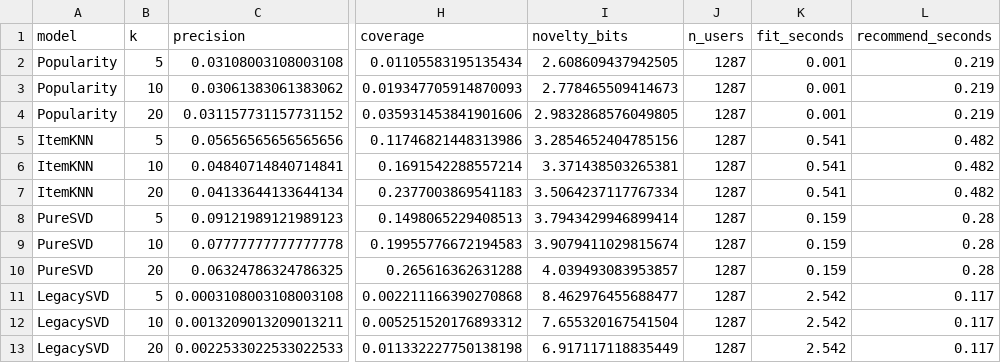
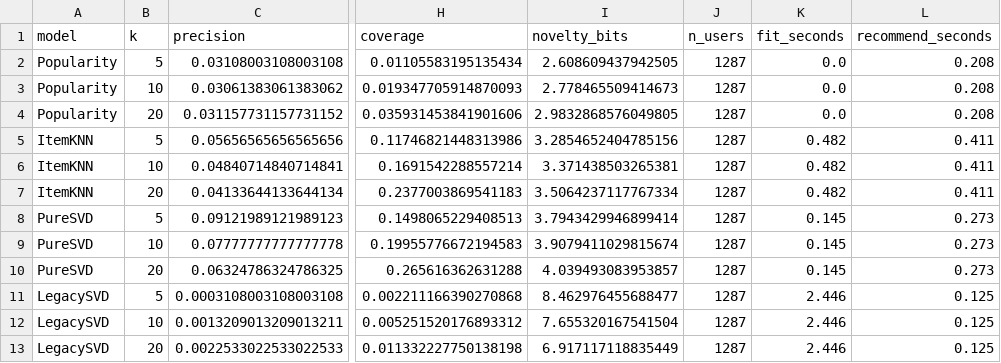
Before and after one commit to nihadaslanzade-02/AI-Powered-Recommendation-Engine, a CSV file: results/metrics.csv, drawn as a sheet; only a part is shown, gaps mark what is left out; the diff names each change by its address in the sheet, - before the commit and + after, or states it on an @@ line.

```diff
--- a/results/metrics.csv
+++ b/results/metrics.csv
-K2:K4 (fit_seconds): 0.001
+K2:K4 (fit_seconds): 0.0
-L2:L4 (recommend_seconds): 0.219
+L2:L4 (recommend_seconds): 0.208
-K5:K7 (fit_seconds): 0.541
+K5:K7 (fit_seconds): 0.482
-L5:L7 (recommend_seconds): 0.482
+L5:L7 (recommend_seconds): 0.411
-K8:K10 (fit_seconds): 0.159
+K8:K10 (fit_seconds): 0.145
-L8:L10 (recommend_seconds): 0.28
+L8:L10 (recommend_seconds): 0.273
-K11:K13 (fit_seconds): 2.542
+K11:K13 (fit_seconds): 2.446
-L11:L13 (recommend_seconds): 0.117
+L11:L13 (recommend_seconds): 0.125
```
Also changed, not shown: results/cutoff_sensitivity.csv, 5 other files.
